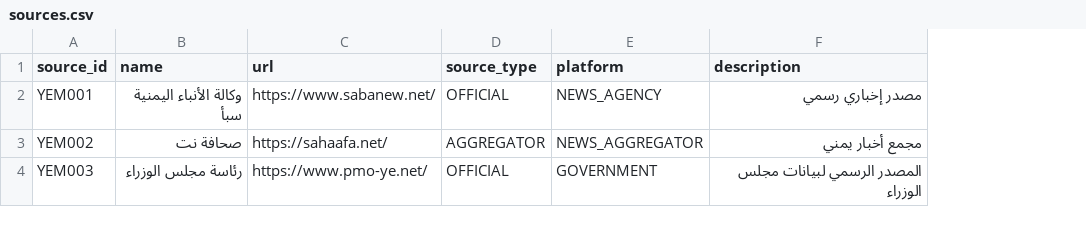
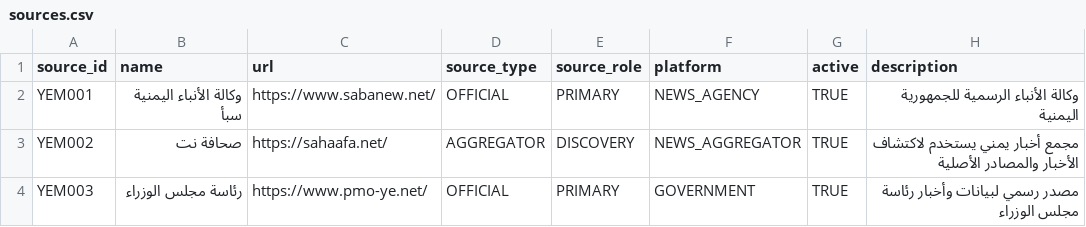
Before and after one commit to Muoz22/yemen-newsguard-ai, a CSV file: data/sources.csv, drawn as a sheet; addresses are those after the commit; the diff names each change by its address in the sheet, - before the commit and + after, or states it on an @@ line.

Commit message:
Revise sources.csv structure and update entries
Updated the structure of sources.csv to include new fields such as source_role and active, and modified existing entries for better clarity.

```diff
--- a/data/sources.csv
+++ b/data/sources.csv
+column E (source_role), rows 2-4: PRIMARY | DISCOVERY | PRIMARY
+column G (active), rows 2-4: all TRUE
-H2 (description): مصدر إخباري رسمي
+H2 (description): وكالة الأنباء الرسمية للجمهورية اليمنية
-H3 (description): مجمع أخبار يمني
+H3 (description): مجمع أخبار يمني يستخدم لاكتشاف الأخبار والمصادر الأصلية
-H4 (description): المصدر الرسمي لبيانات مجلس الوزراء
+H4 (description): مصدر رسمي لبيانات وأخبار رئاسة مجلس الوزراء
```
